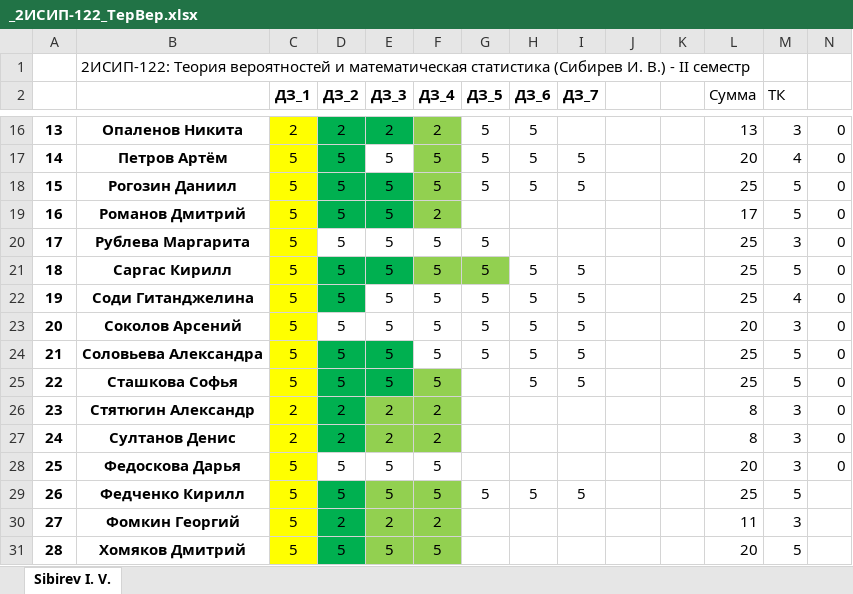
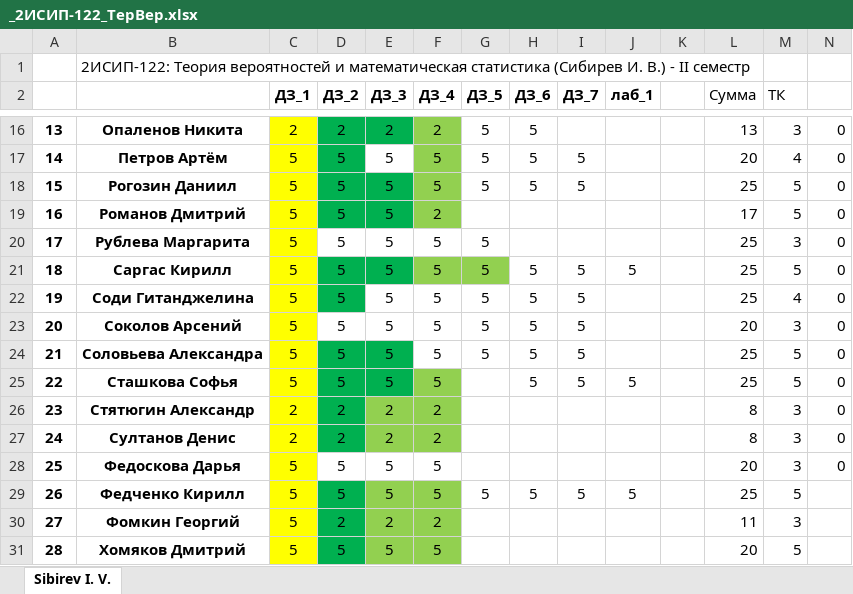
Before and after one commit to IvanSibirevV2/KipFin_Lab_2023-24_Git0, an Excel workbook: _2ИСИП-122_ТерВер.xlsx, sheet Sibirev I. V., drawn as a sheet; only a part is shown, gaps mark what is left out; values as stored, in another font and other column widths than the file's, no borders; conditional formats not drawn; the diff names each change by its address in the sheet, - before the commit and + after, or states it on an @@ line.

Commit message:
AutoCommit_31 мая 2024 г. 10:34:31_SibNout2023

```diff
--- a/_2ИСИП-122_ТерВер.xlsx (sheet Sibirev I. V.)
+++ b/_2ИСИП-122_ТерВер.xlsx (sheet Sibirev I. V.)
-J2: (empty)
+J2: лаб_1
-J21 (лаб_1): (empty)
+J21 (лаб_1): 5
-J25 (лаб_1): (empty)
+J25 (лаб_1): 5
-J29 (лаб_1): (empty)
+J29 (лаб_1): 5
```
